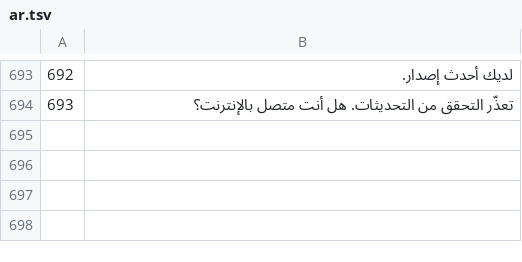
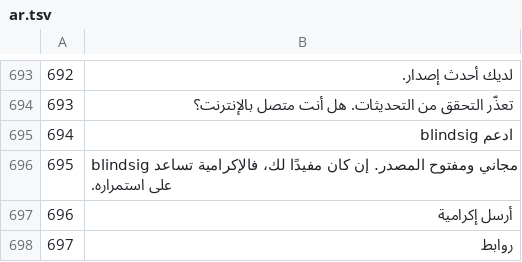
Before and after one commit to Random21m/blindsig, a TSV file: tools/i18n/tr/ar.tsv, drawn as a sheet; only a part is shown, gaps mark what is left out; the diff names each change by its address in the sheet, - before the commit and + after, or states it on an @@ line.

```diff
--- a/tools/i18n/tr/ar.tsv
+++ b/tools/i18n/tr/ar.tsv
+row 695: 694 | ادعم blindsig
+row 696: 695 | blindsig مجاني ومفتوح المصدر. إن كان مفيدًا لك، فالإكرامية تساعد على استمراره.
+row 697: 696 | أرسل إكرامية
+row 698: 697 | روابط
```
Also changed, not shown: tools/i18n/tr/cs.tsv, tools/i18n/tr/el.tsv, 43 other files.
